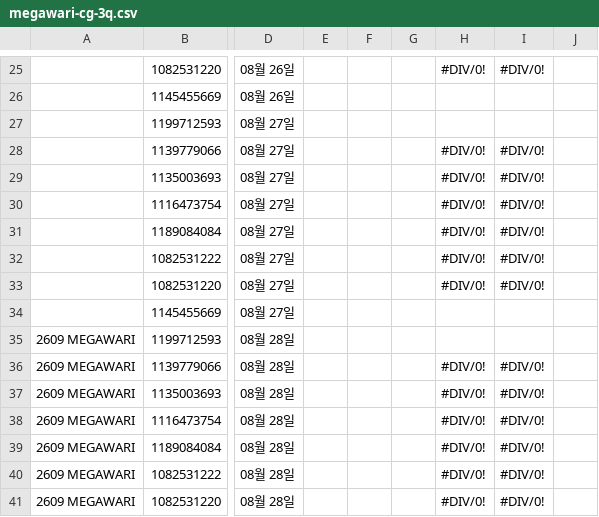
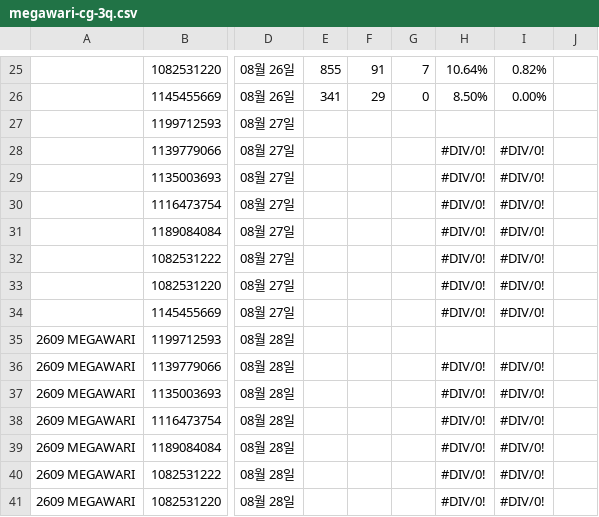
Before and after one commit to qlrltm123-a11y/creative-dashboard, a CSV file: data/megawari-cg-3q.csv, drawn as a sheet; only a part is shown, gaps mark what is left out; the diff covers the shown part only; the diff names each change by its address in the sheet, - before the commit and + after, or states it on an @@ line.

```diff
--- a/data/megawari-cg-3q.csv
+++ b/data/megawari-cg-3q.csv
-E25: (empty)
+E25: 855
-F25: (empty)
+F25: 91
-G25: (empty)
+G25: 7
-H25: #DIV/0!
+H25: 10.64%
-I25: #DIV/0!
+I25: 0.82%
-E26: (empty)
+E26: 341
-F26: (empty)
+F26: 29
-G26: (empty)
+G26: 0
-H26: (empty)
+H26: 8.50%
-I26: (empty)
+I26: 0.00%
-H34: (empty)
+H34: #DIV/0!
-I34: (empty)
+I34: #DIV/0!
```
Also changed, not shown: 35 edited cells elsewhere in this file.
